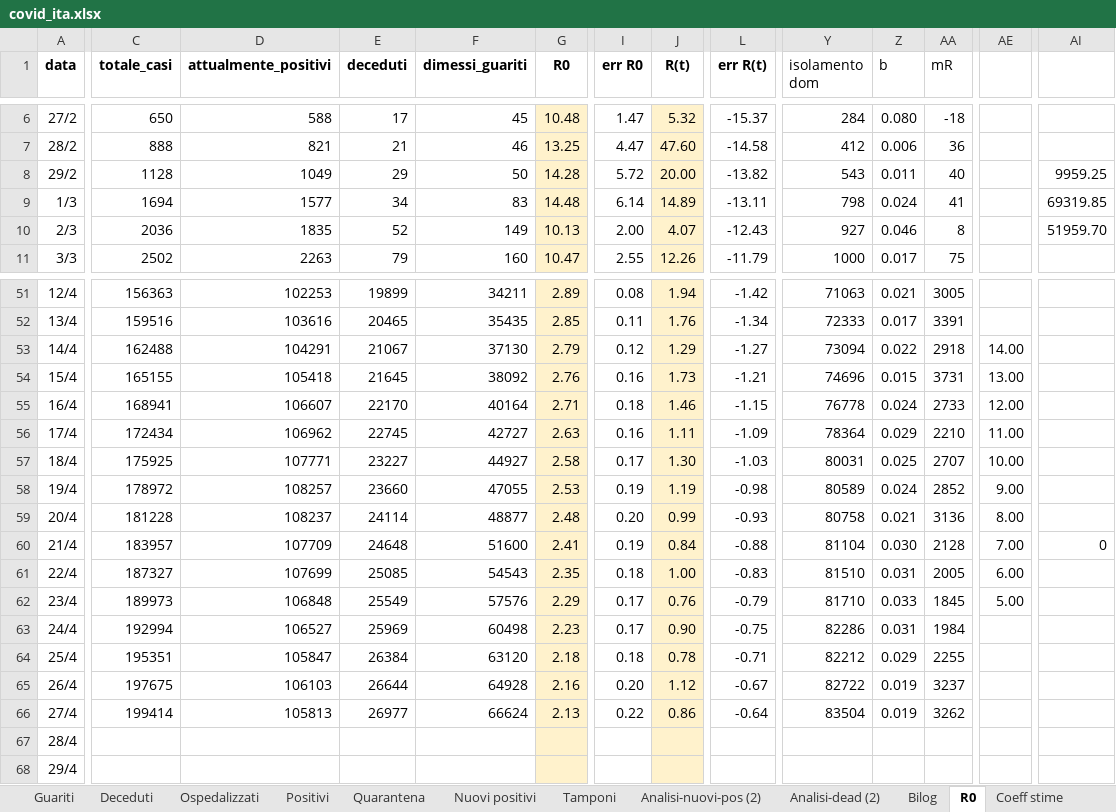
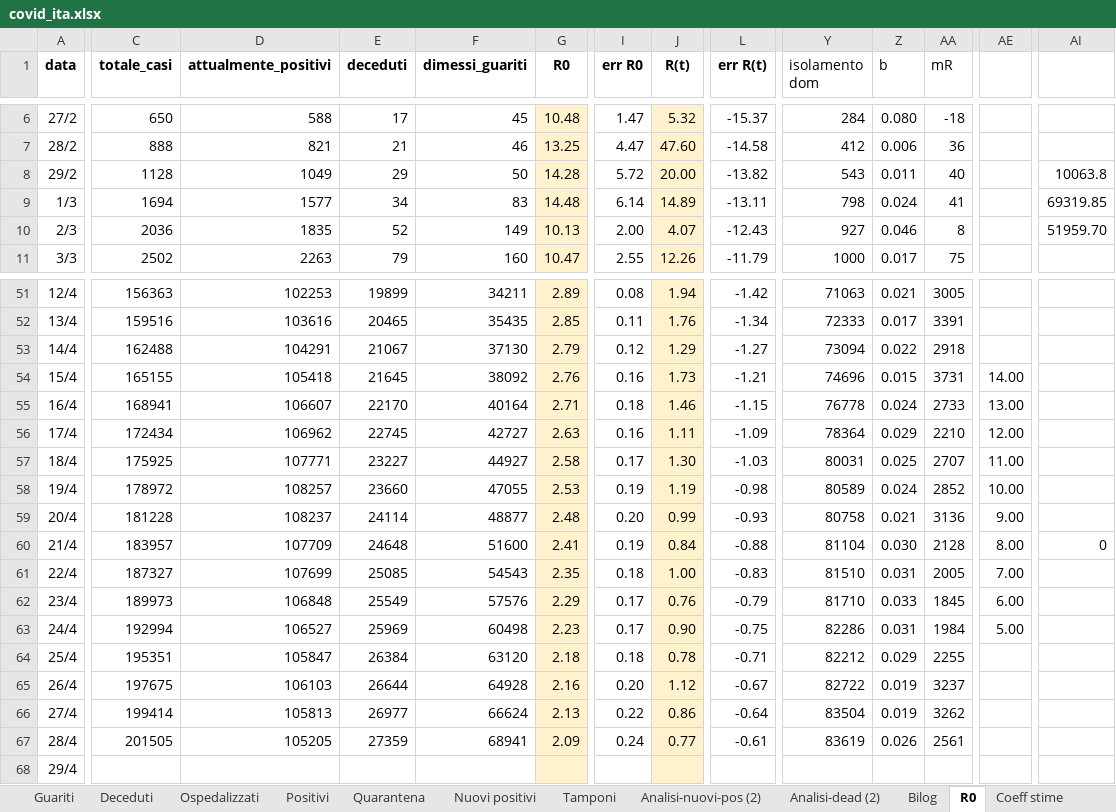
Before and after one commit to mattecarpa/Covid19, an Excel workbook: covid_ita.xlsx, sheet R0, drawn as a sheet; only a part is shown, gaps mark what is left out; values as stored, in another font and other column widths than the file's, no borders; charts and pictures not drawn; the diff covers the shown part only; the diff names each change by its address in the sheet, - before the commit and + after, or states it on an @@ line.

```diff
--- a/covid_ita.xlsx (sheet R0)
+++ b/covid_ita.xlsx (sheet R0)
-AI8: 9959.25
+AI8: 10063.8
-AE53: 14.00
+AE53: (empty)
-AE54: 13.00
+AE54: 14.00
-AE55: 12.00
+AE55: 13.00
-AE56: 11.00
+AE56: 12.00
-AE57: 10.00
+AE57: 11.00
-AE58: 9.00
+AE58: 10.00
-AE59: 8.00
+AE59: 9.00
-AE60: 7.00
+AE60: 8.00
-AE61: 6.00
+AE61: 7.00
-AE62: 5.00
+AE62: 6.00
-AE63: (empty)
+AE63: 5.00
-C67 (totale_casi): (empty)
+C67 (totale_casi): 201505
-D67 (attualmente_positivi): (empty)
+D67 (attualmente_positivi): 105205
-E67 (deceduti): (empty)
+E67 (deceduti): 27359
-F67 (dimessi_guariti): (empty)
+F67 (dimessi_guariti): 68941
-G67 (R0): (empty)
+G67 (R0): 2.09
-I67 (err R0): (empty)
+I67 (err R0): 0.24
-J67 (R(t)): (empty)
+J67 (R(t)): 0.77
-L67 (err R(t)): (empty)
+L67 (err R(t)): -0.61
-Y67 (isolamento dom): (empty)
+Y67 (isolamento dom): 83619
-Z67 (b): (empty)
+Z67 (b): 0.026
-AA67 (mR): (empty)
+AA67 (mR): 2561
```
Also changed, not shown: 6 edited cells elsewhere in this sheet, sheet Analisi-nuovi-pos (2), sheet Positivi, sheet Deceduti, sheet Guariti, sheet Nuovi positivi, sheet Dati, 8 more sheets, formulas that keep their value, charts or pictures, covid_bilog.xlsx, covid_lig.xlsx.
